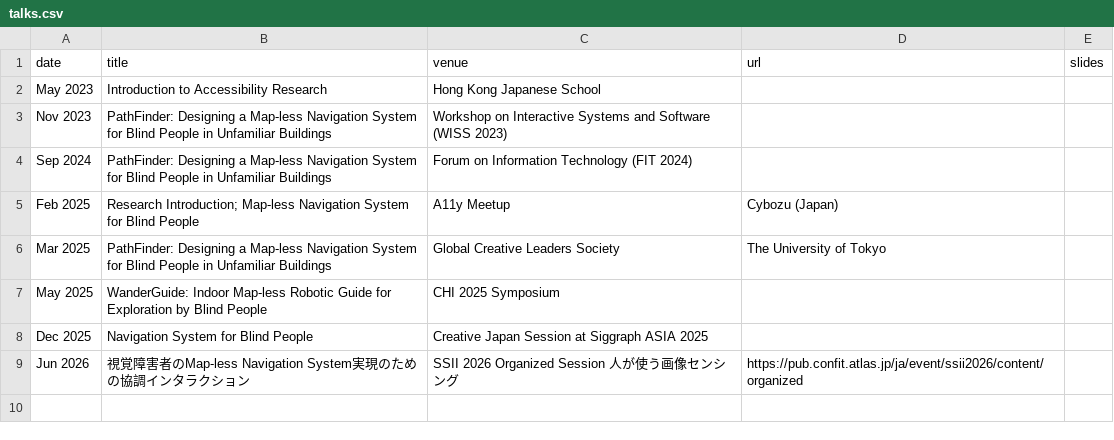
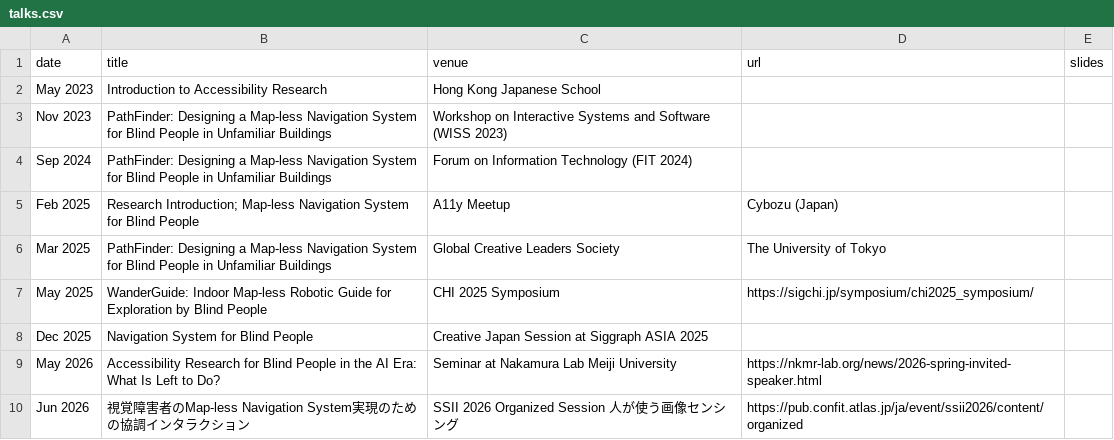
Before and after one commit to chestnutforestlabo/website, a CSV file: data/talks.csv, drawn as a sheet.

```diff
--- a/data/talks.csv
+++ b/data/talks.csv
@@ -6,4 +6,5 @@ Feb 2025,Research Introduction; Map-less Navigation System for Blind People, A11
 Mar 2025,PathFinder: Designing a Map-less Navigation System for Blind People in Unfamiliar Buildings, Global Creative Leaders Society, The University of Tokyo,,
-May 2025,WanderGuide: Indoor Map-less Robotic Guide for Exploration by Blind People, CHI 2025 Symposium,,
+May 2025,WanderGuide: Indoor Map-less Robotic Guide for Exploration by Blind People, CHI 2025 Symposium,https://sigchi.jp/symposium/chi2025_symposium/,
 Dec 2025,Navigation System for Blind People, Creative Japan Session at Siggraph ASIA 2025,,
+May 2026,Accessibility Research for Blind People in the AI Era: What Is Left to Do?,Seminar at Nakamura Lab Meiji University,https://nkmr-lab.org/news/2026-spring-invited-speaker.html,
 Jun 2026,視覚障害者のMap-less Navigation System実現のための協調インタラクション,SSII 2026 Organized Session 人が使う画像センシング,https://pub.confit.atlas.jp/ja/event/ssii2026/content/organized
```
Also changed, not shown: data/academic_service.csv, 1 other file.
